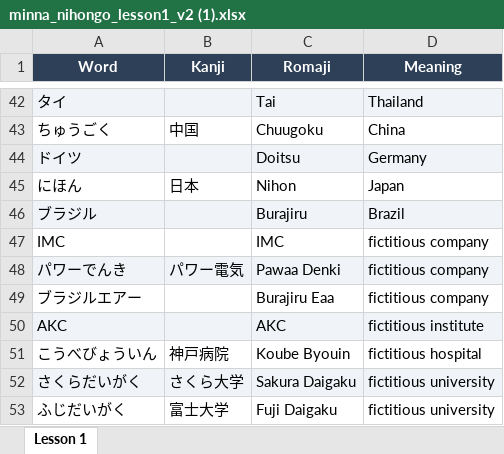
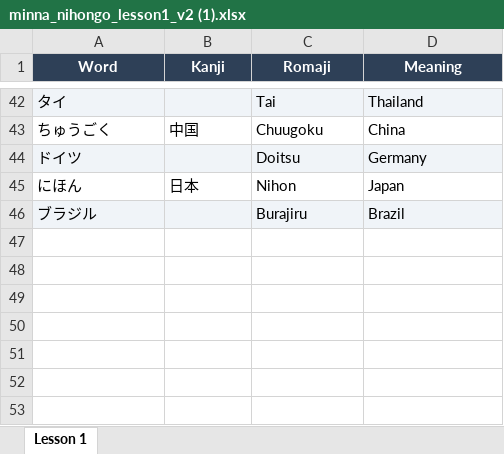
Before and after one commit to pamplonajp45-eng/jpdev_flashCards, an Excel workbook: public/excels/minna_nihongo_lesson1_v2 (1).xlsx, sheet Lesson 1, drawn as a sheet; only a part is shown, gaps mark what is left out; values as stored, in another font and other column widths than the file's, no borders; the diff names each change by its address in the sheet, - before the commit and + after, or states it on an @@ line.

```diff
--- a/public/excels/minna_nihongo_lesson1_v2 (1).xlsx (sheet Lesson 1)
+++ b/public/excels/minna_nihongo_lesson1_v2 (1).xlsx (sheet Lesson 1)
-row 47: IMC |  | IMC | fictitious company
-row 48: パワーでんき | パワー電気 | Pawaa Denki | fictitious company
-row 49: ブラジルエアー |  | Burajiru Eaa | fictitious company
-row 50: AKC |  | AKC | fictitious institute
-row 51: こうべびょういん | 神戸病院 | Koube Byouin | fictitious hospital
-row 52: さくらだいがく | さくら大学 | Sakura Daigaku | fictitious university
-row 53: ふじだいがく | 富士大学 | Fuji Daigaku | fictitious university
```
Also changed, not shown: 4 other files.
